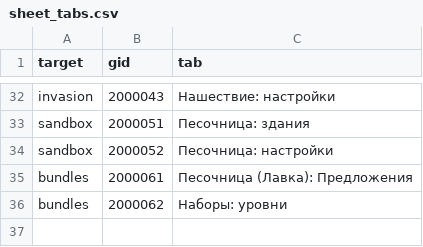
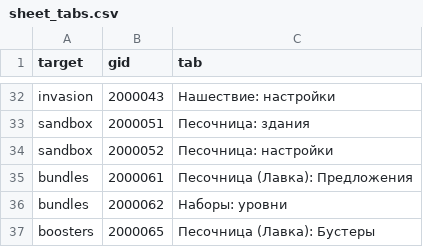
Before and after one commit to Safronov-Siarhei/CityBuilding, a CSV file: Assets/_Project/Balance/sheet_tabs.csv, drawn as a sheet; only a part is shown, gaps mark what is left out.

```diff
--- a/Assets/_Project/Balance/sheet_tabs.csv
+++ b/Assets/_Project/Balance/sheet_tabs.csv
@@ -36 +36,2 @@ bundles,2000061,Песочница (Лавка): Предложения
 bundles,2000062,Наборы: уровни
+boosters,2000065,Песочница (Лавка): Бустеры
```
Also changed, not shown: 2 other files.
